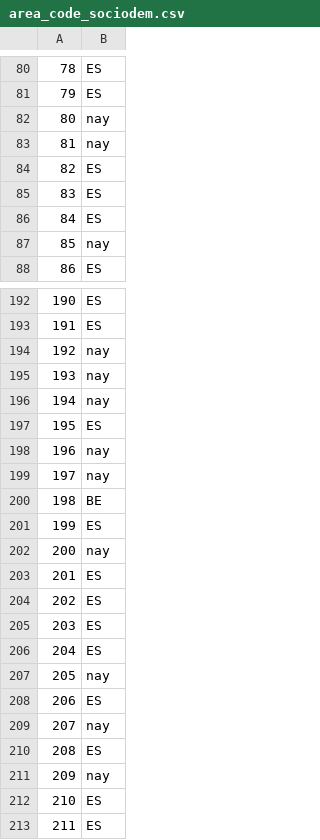
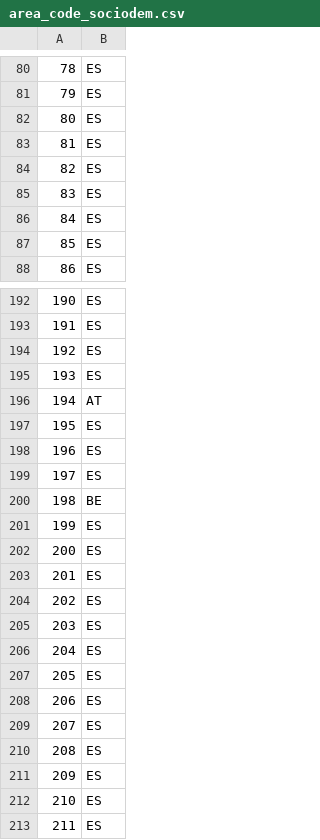
Before and after one commit to Chaotique/coactuem_streamlit, a CSV file: area_code_sociodem.csv, drawn as a sheet; only a part is shown, gaps mark what is left out; the diff covers the shown part only.

```diff
--- a/area_code_sociodem.csv
+++ b/area_code_sociodem.csv
@@ -81,4 +81,4 @@
 79,ES
-80,nay
-81,nay
+80,ES
+81,ES
 82,ES
@@ -86,3 +86,3 @@
 84,ES
-85,nay
+85,ES
 86,ES
@@ -193,11 +193,11 @@
 191,ES
-192,nay
-193,nay
-194,nay
+192,ES
+193,ES
+194,AT
 195,ES
-196,nay
-197,nay
+196,ES
+197,ES
 198,BE
 199,ES
-200,nay
+200,ES
 201,ES
@@ -206,7 +206,7 @@
 204,ES
-205,nay
+205,ES
 206,ES
-207,nay
+207,ES
 208,ES
-209,nay
+209,ES
 210,ES
```
Also changed, not shown: 32 edited cells elsewhere in this file.
